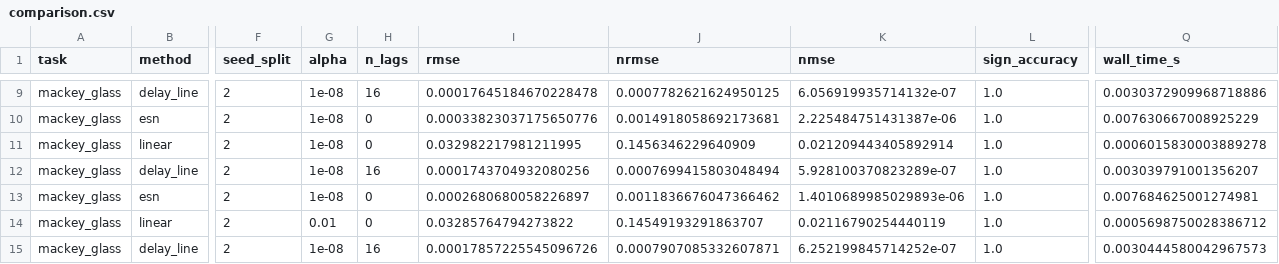
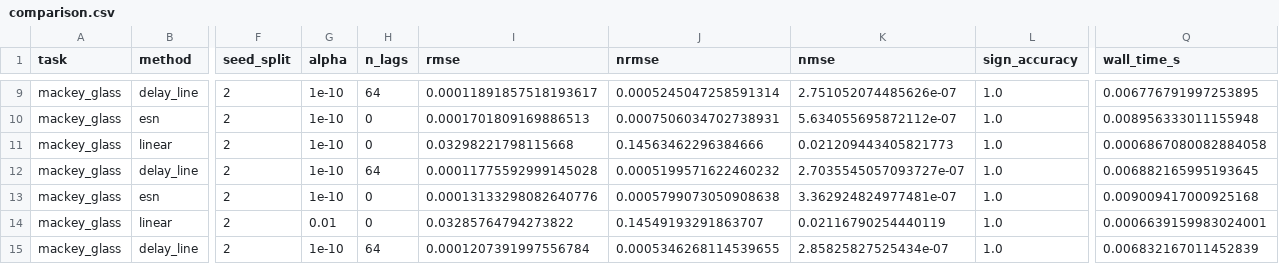
Before and after one commit to Kotton-MAS/RC_basic_lab, a CSV file: results/comparison.csv, drawn as a sheet; only a part is shown, gaps mark what is left out; the diff covers the shown part only; the diff names each change by its address in the sheet, - before the commit and + after, or states it on an @@ line.

```diff
--- a/results/comparison.csv
+++ b/results/comparison.csv
-G9:G13 (alpha): 1e-08
+G9:G13 (alpha): 1e-10
-H9 (n_lags): 16
+H9 (n_lags): 64
-I9 (rmse): 0.00017645184670228478
+I9 (rmse): 0.00011891857518193617
-J9 (nrmse): 0.0007782621624950125
+J9 (nrmse): 0.0005245047258591314
-K9 (nmse): 6.056919935714132e-07
+K9 (nmse): 2.751052074485626e-07
-Q9 (wall_time_s): 0.0030372909968718886
+Q9 (wall_time_s): 0.006776791997253895
-I10 (rmse): 0.00033823037175650776
+I10 (rmse): 0.0001701809169886513
-J10 (nrmse): 0.0014918058692173681
+J10 (nrmse): 0.0007506034702738931
-K10 (nmse): 2.225484751431387e-06
+K10 (nmse): 5.634055695872112e-07
-Q10 (wall_time_s): 0.007630667008925229
+Q10 (wall_time_s): 0.008956333011155948
-I11 (rmse): 0.032982217981211995
+I11 (rmse): 0.03298221798115668
-J11 (nrmse): 0.1456346229640909
+J11 (nrmse): 0.14563462296384666
-K11 (nmse): 0.021209443405892914
+K11 (nmse): 0.021209443405821773
-Q11 (wall_time_s): 0.0006015830003889278
+Q11 (wall_time_s): 0.0006867080082884058
-H12 (n_lags): 16
+H12 (n_lags): 64
-I12 (rmse): 0.0001743704932080256
+I12 (rmse): 0.00011775592999145028
-J12 (nrmse): 0.0007699415803048494
+J12 (nrmse): 0.0005199571622460232
-K12 (nmse): 5.928100370823289e-07
+K12 (nmse): 2.7035545057093727e-07
-Q12 (wall_time_s): 0.003039791001356207
+Q12 (wall_time_s): 0.006882165995193645
-I13 (rmse): 0.0002680680058226897
+I13 (rmse): 0.00013133298082640776
-J13 (nrmse): 0.0011836676047366462
+J13 (nrmse): 0.0005799073050908638
-K13 (nmse): 1.4010689985029893e-06
+K13 (nmse): 3.362924824977481e-07
-Q13 (wall_time_s): 0.007684625001274981
+Q13 (wall_time_s): 0.009009417000925168
-Q14 (wall_time_s): 0.0005698750028386712
+Q14 (wall_time_s): 0.0006639159983024001
-G15 (alpha): 1e-08
+G15 (alpha): 1e-10
-H15 (n_lags): 16
+H15 (n_lags): 64
-I15 (rmse): 0.00017857225545096726
+I15 (rmse): 0.0001207391997556784
-J15 (nrmse): 0.0007907085332607871
+J15 (nrmse): 0.0005346268114539655
-K15 (nmse): 6.252199845714252e-07
+K15 (nmse): 2.85825827525434e-07
-Q15 (wall_time_s): 0.0030444580042967573
+Q15 (wall_time_s): 0.006832167011452839
```
Also changed, not shown: 74 edited cells elsewhere in this file, 4 other files.
